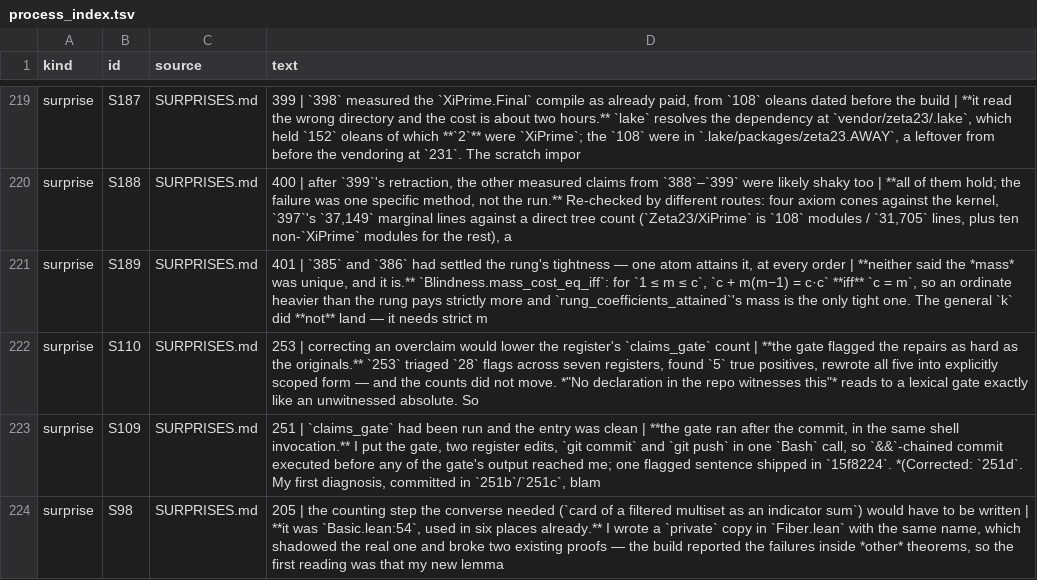
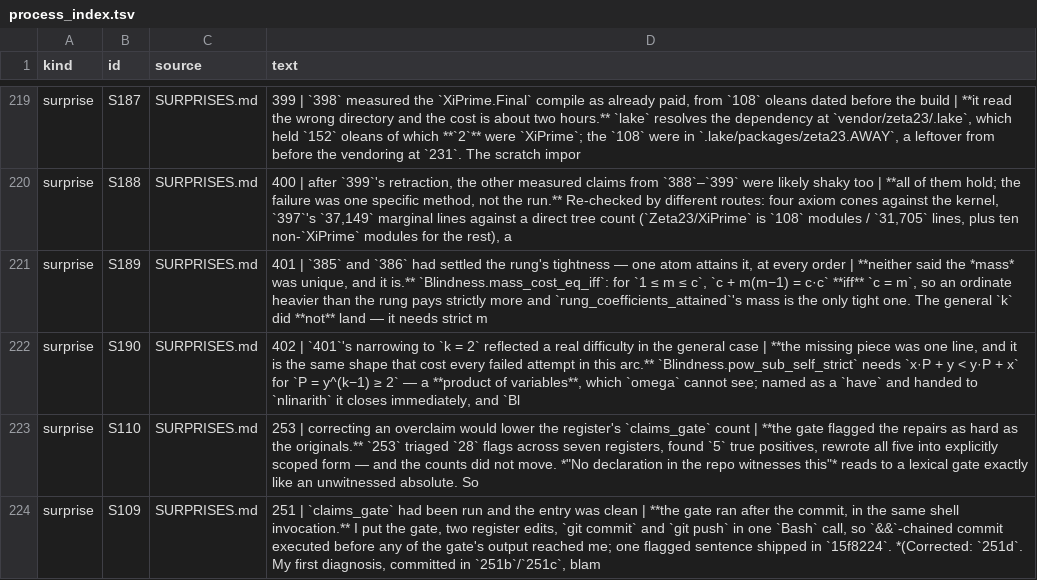
Before and after one commit to LaPingvino/riemann-overlay, a TSV file: forensics/process_index.tsv, drawn as a sheet; only a part is shown, gaps mark what is left out; the shorter side is filled out with more unchanged rows.

```diff
--- a/forensics/process_index.tsv
+++ b/forensics/process_index.tsv
@@ -221,2 +221,3 @@ surprise	S188	SURPRISES.md	400 | after `399`'s retraction, the other measured cl
 surprise	S189	SURPRISES.md	401 | `385` and `386` had settled the rung's tightness — one atom attains it, at every order | **neither said the *mass* was unique, and it is.** `Blindness.mass_cost_eq_iff`: for `1 ≤ m ≤ c`, `c + m(m−1) = c·c` **iff** `c = m`, so an ordinate heavier than the rung pays strictly more and `rung_coefficients_attained`'s mass is the only tight one. The general `k` did **not** land — it needs strict m
+surprise	S190	SURPRISES.md	402 | `401`'s narrowing to `k = 2` reflected a real difficulty in the general case | **the missing piece was one line, and it is the same shape that cost every failed attempt in this arc.** `Blindness.pow_sub_self_strict` needs `x·P + y < y·P + x` for `P = y^(k−1) ≥ 2` — a **product of variables**, which `omega` cannot see; named as a `have` and handed to `nlinarith` it closes immediately, and `Bl
 surprise	S110	SURPRISES.md	253 | correcting an overclaim would lower the register's `claims_gate` count | **the gate flagged the repairs as hard as the originals.** `253` triaged `28` flags across seven registers, found `5` true positives, rewrote all five into explicitly scoped form — and the counts did not move. *"No declaration in the repo witnesses this"* reads to a lexical gate exactly like an unwitnessed absolute. So
```
Also changed, not shown: 7 other files.
